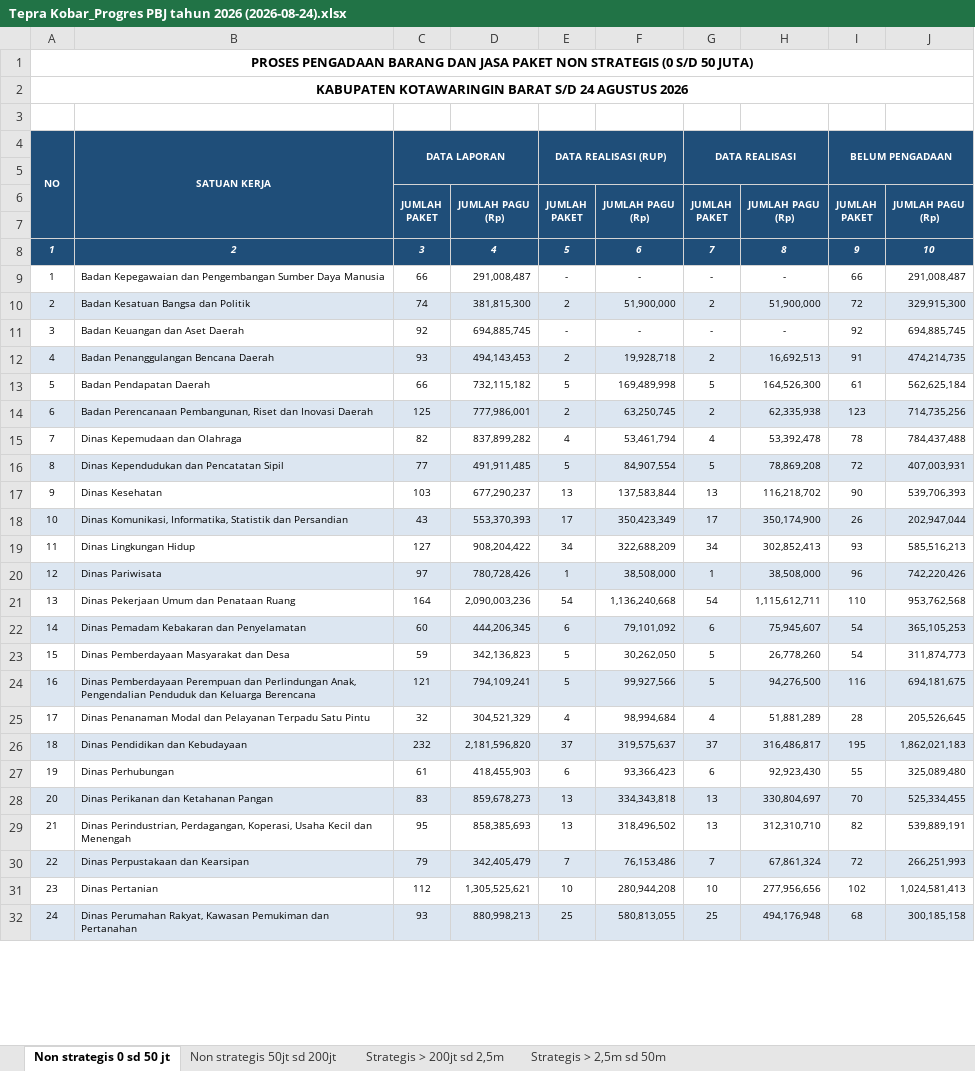
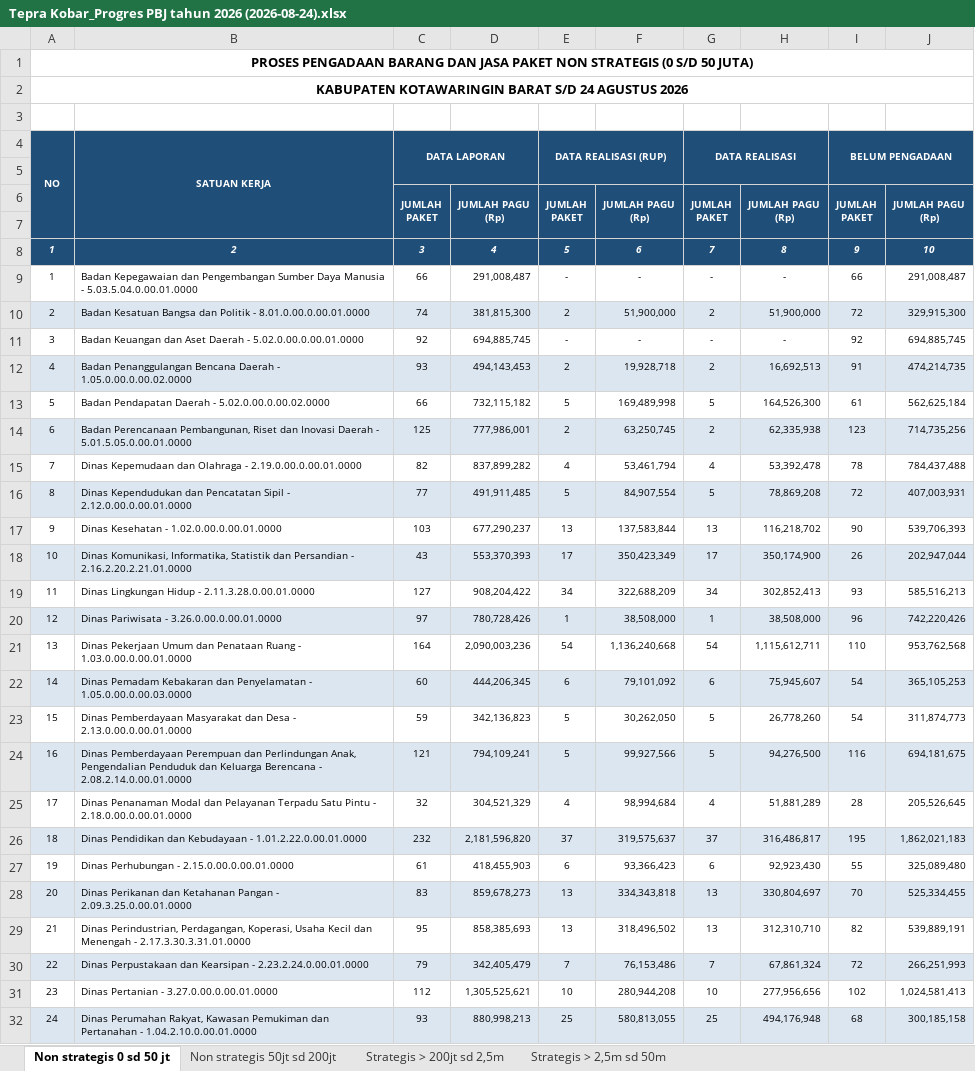
Before and after one commit to rizkipem-21/dashboard.pbjkobar-testing, an Excel workbook: output/tepra/2026/Tepra Kobar_Progres PBJ tahun 2026 (2026-08-24).xlsx, sheet Non strategis 0 sd 50 jt, drawn as a sheet; only a part is shown; values as stored, in another font and other column widths than the file's, no borders; the diff covers the shown part only; the diff names each change by its address in the sheet, - before the commit and + after, or states it on an @@ line.

```diff
--- a/output/tepra/2026/Tepra Kobar_Progres PBJ tahun 2026 (2026-08-24).xlsx (sheet Non strategis 0 sd 50 jt)
+++ b/output/tepra/2026/Tepra Kobar_Progres PBJ tahun 2026 (2026-08-24).xlsx (sheet Non strategis 0 sd 50 jt)
-B9 (SATUAN KERJA): …Daya Manusia
+B9 (SATUAN KERJA): …Daya Manusia - 5.03.5.04.0.00.01.0000
-B10 (SATUAN KERJA): …dan Politik
+B10 (SATUAN KERJA): …dan Politik - 8.01.0.00.0.00.01.0000
-B11 (SATUAN KERJA): Badan Keuangan dan Aset Daerah
+B11 (SATUAN KERJA): Badan Keuangan dan Aset Daerah - 5.02.0.00.0.00.01.0000
-B12 (SATUAN KERJA): …Bencana Daerah
+B12 (SATUAN KERJA): …Bencana Daerah - 1.05.0.00.0.00.02.0000
-B13 (SATUAN KERJA): Badan Pendapatan Daerah
+B13 (SATUAN KERJA): Badan Pendapatan Daerah - 5.02.0.00.0.00.02.0000
-B14 (SATUAN KERJA): …Inovasi Daerah
+B14 (SATUAN KERJA): …Inovasi Daerah - 5.01.5.05.0.00.01.0000
-B15 (SATUAN KERJA): Dinas Kepemudaan dan Olahraga
+B15 (SATUAN KERJA): Dinas Kepemudaan dan Olahraga - 2.19.0.00.0.00.01.0000
-B16 (SATUAN KERJA): …Pencatatan Sipil
+B16 (SATUAN KERJA): …Pencatatan Sipil - 2.12.0.00.0.00.01.0000
-B17 (SATUAN KERJA): Dinas Kesehatan
+B17 (SATUAN KERJA): Dinas Kesehatan - 1.02.0.00.0.00.01.0000
-B18 (SATUAN KERJA): …dan Persandian
+B18 (SATUAN KERJA): …dan Persandian - 2.16.2.20.2.21.01.0000
-B19 (SATUAN KERJA): Dinas Lingkungan Hidup
+B19 (SATUAN KERJA): Dinas Lingkungan Hidup - 2.11.3.28.0.00.01.0000
-B20 (SATUAN KERJA): Dinas Pariwisata
+B20 (SATUAN KERJA): Dinas Pariwisata - 3.26.0.00.0.00.01.0000
-B21 (SATUAN KERJA): …Penataan Ruang
+B21 (SATUAN KERJA): …Penataan Ruang - 1.03.0.00.0.00.01.0000
-B22 (SATUAN KERJA): …dan Penyelamatan
+B22 (SATUAN KERJA): …dan Penyelamatan - 1.05.0.00.0.00.03.0000
-B23 (SATUAN KERJA): …dan Desa
+B23 (SATUAN KERJA): …dan Desa - 2.13.0.00.0.00.01.0000
-B24 (SATUAN KERJA): …Keluarga Berencana
+B24 (SATUAN KERJA): …Keluarga Berencana - 2.08.2.14.0.00.01.0000
-B25 (SATUAN KERJA): …Satu Pintu
+B25 (SATUAN KERJA): …Satu Pintu - 2.18.0.00.0.00.01.0000
-B26 (SATUAN KERJA): Dinas Pendidikan dan Kebudayaan
+B26 (SATUAN KERJA): Dinas Pendidikan dan Kebudayaan - 1.01.2.22.0.00.01.0000
-B27 (SATUAN KERJA): Dinas Perhubungan
+B27 (SATUAN KERJA): Dinas Perhubungan - 2.15.0.00.0.00.01.0000
-B28 (SATUAN KERJA): …Ketahanan Pangan
+B28 (SATUAN KERJA): …Ketahanan Pangan - 2.09.3.25.0.00.01.0000
-B29 (SATUAN KERJA): …dan Menengah
+B29 (SATUAN KERJA): …dan Menengah - 2.17.3.30.3.31.01.0000
-B30 (SATUAN KERJA): Dinas Perpustakaan dan Kearsipan
+B30 (SATUAN KERJA): Dinas Perpustakaan dan Kearsipan - 2.23.2.24.0.00.01.0000
-B31 (SATUAN KERJA): Dinas Pertanian
+B31 (SATUAN KERJA): Dinas Pertanian - 3.27.0.00.0.00.01.0000
-B32 (SATUAN KERJA): …dan Pertanahan
+B32 (SATUAN KERJA): …dan Pertanahan - 1.04.2.10.0.00.01.0000
```
Also changed, not shown: 34 edited cells elsewhere in this sheet, sheet Non strategis 50jt sd 200jt, sheet Strategis > 200jt sd 2,5m, sheet Strategis > 2,5m sd 50m, output/rup/2026/Konsolidasi_RUP Tahun 2026 (2026-08-24).xlsx, 16 other files.
